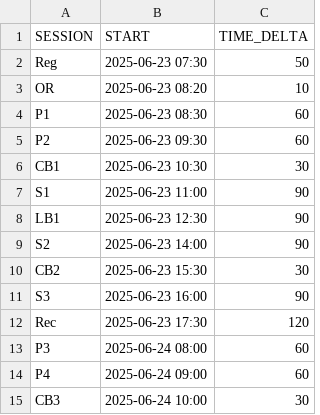
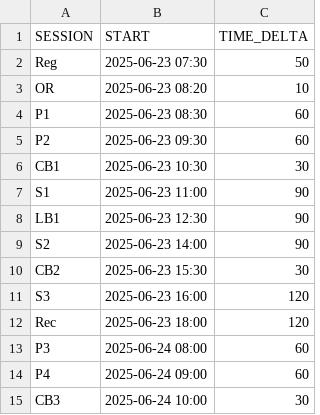
Before and after one commit to ilas2025/ilas2025-program, a CSV file: ST.csv, drawn as a sheet; only a part is shown.

```diff
--- a/ST.csv
+++ b/ST.csv
@@ -10,4 +10,4 @@ S2,2025-06-23 14:00,90
 CB2,2025-06-23 15:30,30
-S3,2025-06-23 16:00,90
-Rec,2025-06-23 17:30,120
+S3,2025-06-23 16:00,120
+Rec,2025-06-23 18:00,120
 P3,2025-06-24 08:00,60
```
Also changed, not shown: SRM.csv, SRP.csv, 1 other file.
